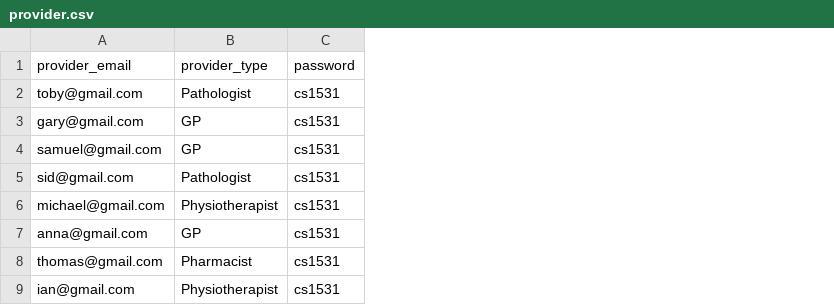
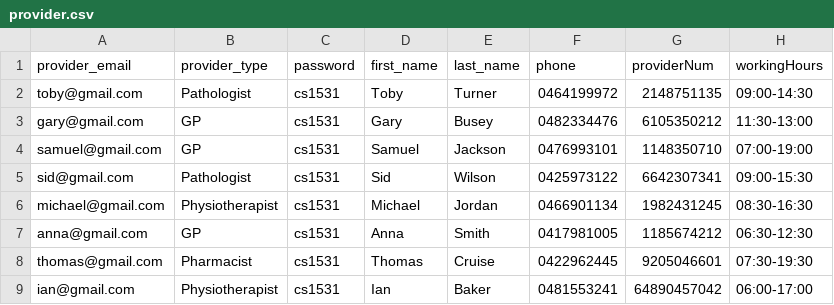
Before and after one commit to dionearle/MediSoft-COMP1531-Project, a CSV file: provider.csv, drawn as a sheet; the diff names each change by its address in the sheet, - before the commit and + after, or states it on an @@ line.

Commit message:
Added first name, last name, phone number, provider number and working hours to users, with these properties being displayed on profiles as well as being editable. Scanned in on first run through csv files and persisted through pickle dump subsequent runs.

```diff
--- a/provider.csv
+++ b/provider.csv
+column D (first_name), rows 2-9: Toby | Gary | Samuel | Sid | Michael | Anna | Thomas | Ian
+column E (last_name), rows 2-9: Turner | Busey | Jackson | Wilson | Jordan | Smith | Cruise | Baker
+column F (phone), rows 2-9: 0464199972 | 0482334476 | 0476993101 | 0425973122 | 0466901134 | 0417981005 | 0422962445 | 0481553241
+column G (providerNum), rows 2-9: 2148751135 | 6105350212 | 1148350710 | 6642307341 | 1982431245 | 1185674212 | 9205046601 | 64890457042
+column H (workingHours), rows 2-9: 09:00-14:30 | 11:30-13:00 | 07:00-19:00 | 09:00-15:30 | 08:30-16:30 | 06:30-12:30 | 07:30-19:30 | 06:00-17:00
```
Also changed, not shown: 9 other files.
